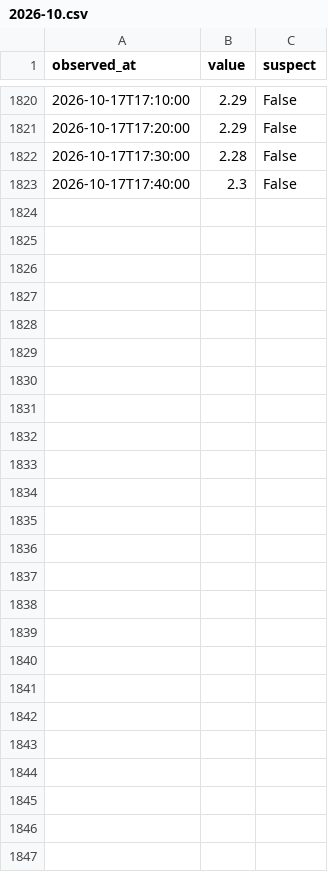
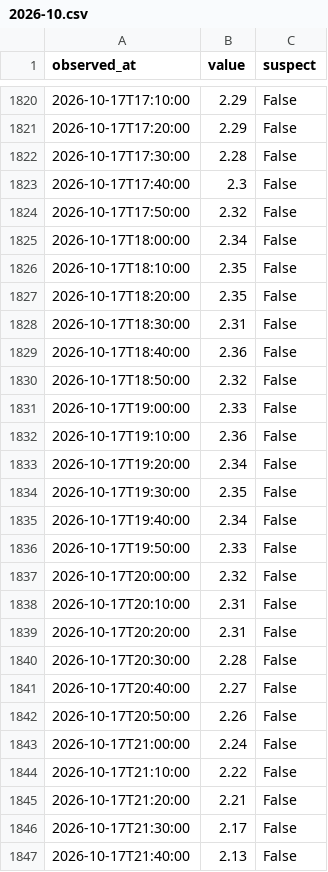
Before and after one commit to THETIMEINC/sakaigawa-watch, a CSV file: generated/data/levels/2026-10.csv, drawn as a sheet; only a part is shown, gaps mark what is left out.

```diff
--- a/generated/data/levels/2026-10.csv
+++ b/generated/data/levels/2026-10.csv
@@ -1823 +1823,25 @@ observed_at,value,suspect
 2026-10-17T17:40:00,2.3,False
+2026-10-17T17:50:00,2.32,False
+2026-10-17T18:00:00,2.34,False
+2026-10-17T18:10:00,2.35,False
+2026-10-17T18:20:00,2.35,False
+2026-10-17T18:30:00,2.31,False
+2026-10-17T18:40:00,2.36,False
+2026-10-17T18:50:00,2.32,False
+2026-10-17T19:00:00,2.33,False
+2026-10-17T19:10:00,2.36,False
+2026-10-17T19:20:00,2.34,False
+2026-10-17T19:30:00,2.35,False
+2026-10-17T19:40:00,2.34,False
+2026-10-17T19:50:00,2.33,False
+2026-10-17T20:00:00,2.32,False
+2026-10-17T20:10:00,2.31,False
+2026-10-17T20:20:00,2.31,False
+2026-10-17T20:30:00,2.28,False
+2026-10-17T20:40:00,2.27,False
+2026-10-17T20:50:00,2.26,False
+2026-10-17T21:00:00,2.24,False
+2026-10-17T21:10:00,2.22,False
+2026-10-17T21:20:00,2.21,False
+2026-10-17T21:30:00,2.17,False
+2026-10-17T21:40:00,2.13,False
```
Also changed, not shown: generated/data/rain/2026-10.csv, 4 other files.
